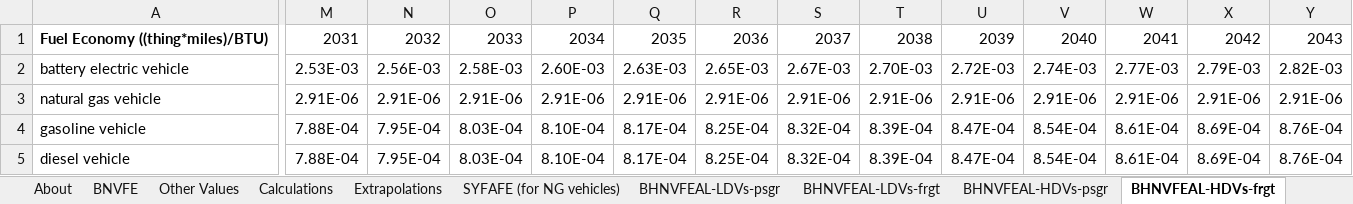
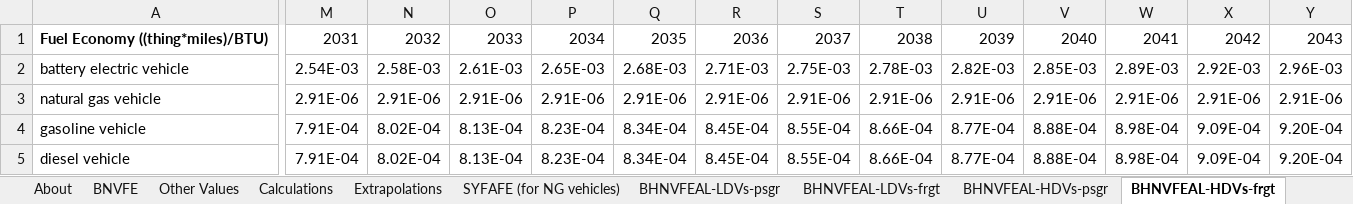
Before and after one commit to EnergyInnovation/eps-northcarolina, an Excel workbook: InputData/trans/BHNVFEAL/BAU Historical New Veh Fuel Economy After Lifetime.xlsx, sheet BHNVFEAL-HDVs-frgt, drawn as a sheet; only a part is shown, gaps mark what is left out; values as stored, in another font and other column widths than the file's, no borders; the diff covers the shown part only; the diff names each change by its address in the sheet, - before the commit and + after, or states it on an @@ line.

```diff
--- a/InputData/trans/BHNVFEAL/BAU Historical New Veh Fuel Economy After Lifetime.xlsx (sheet BHNVFEAL-HDVs-frgt)
+++ b/InputData/trans/BHNVFEAL/BAU Historical New Veh Fuel Economy After Lifetime.xlsx (sheet BHNVFEAL-HDVs-frgt)
-M2: 2.53E-03
+M2: 2.54E-03
-N2: 2.56E-03
+N2: 2.58E-03
-O2: 2.58E-03
+O2: 2.61E-03
-P2: 2.60E-03
+P2: 2.65E-03
-Q2: 2.63E-03
+Q2: 2.68E-03
-R2: 2.65E-03
+R2: 2.71E-03
-S2: 2.67E-03
+S2: 2.75E-03
-T2: 2.70E-03
+T2: 2.78E-03
-U2: 2.72E-03
+U2: 2.82E-03
-V2: 2.74E-03
+V2: 2.85E-03
-W2: 2.77E-03
+W2: 2.89E-03
-X2: 2.79E-03
+X2: 2.92E-03
-Y2: 2.82E-03
+Y2: 2.96E-03
-M4:M5: 7.88E-04
+M4:M5: 7.91E-04
-N4:N5: 7.95E-04
+N4:N5: 8.02E-04
-O4:O5: 8.03E-04
+O4:O5: 8.13E-04
-P4:P5: 8.10E-04
+P4:P5: 8.23E-04
-Q4:Q5: 8.17E-04
+Q4:Q5: 8.34E-04
-R4:R5: 8.25E-04
+R4:R5: 8.45E-04
-S4:S5: 8.32E-04
+S4:S5: 8.55E-04
-T4:T5: 8.39E-04
+T4:T5: 8.66E-04
-U4:U5: 8.47E-04
+U4:U5: 8.77E-04
-V4:V5: 8.54E-04
+V4:V5: 8.88E-04
-W4:W5: 8.61E-04
+W4:W5: 8.98E-04
-X4:X5: 8.69E-04
+X4:X5: 9.09E-04
-Y4:Y5: 8.76E-04
+Y4:Y5: 9.20E-04
```
Also changed, not shown: 80 edited cells elsewhere in this sheet, sheet BHNVFEAL-LDVs-frgt, sheet Extrapolations, sheet BHNVFEAL-HDVs-psgr, sheet BNVFE, charts or pictures, InputData/trans/BNVFE/BAU New Veh Fuel Economy.xlsx, InputData/trans/SYFAFE/Start Year Fleet Avg Fuel Economy.xlsx, 55 other files.
